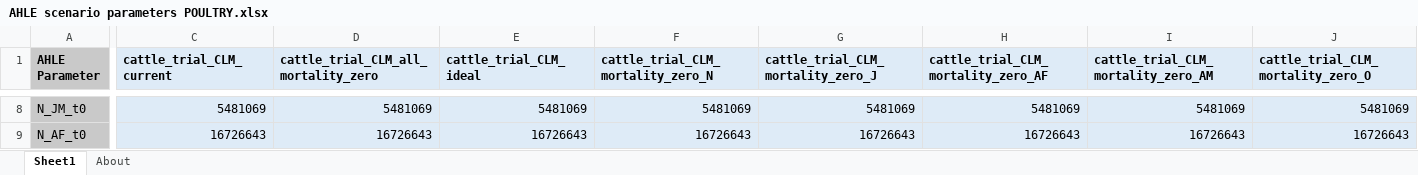
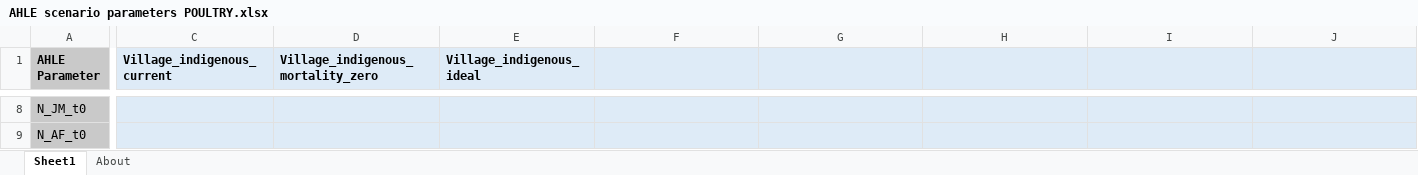
Before and after one commit to vetlee2/GBADsLiverpool_ly, an Excel workbook: Ethiopia Workspace/Code and Control Files/AHLE scenario parameters POULTRY.xlsx, sheet Sheet1, drawn as a sheet; only a part is shown, gaps mark what is left out; values as stored, in another font and other column widths than the file's, no borders; the diff covers the shown part only; the diff names each change by its address in the sheet, - before the commit and + after, or states it on an @@ line.

```diff
--- a/Ethiopia Workspace/Code and Control Files/AHLE scenario parameters POULTRY.xlsx (sheet Sheet1)
+++ b/Ethiopia Workspace/Code and Control Files/AHLE scenario parameters POULTRY.xlsx (sheet Sheet1)
-C1: cattle_trial_CLM_current
+C1: Village_indigenous_current
-D1: cattle_trial_CLM_all_mortality_zero
+D1: Village_indigenous_mortality_zero
-E1: cattle_trial_CLM_ideal
+E1: Village_indigenous_ideal
-F1: cattle_trial_CLM_mortality_zero_N
+F1: (empty)
-G1: cattle_trial_CLM_mortality_zero_J
+G1: (empty)
-H1: cattle_trial_CLM_mortality_zero_AF
+H1: (empty)
-I1: cattle_trial_CLM_mortality_zero_AM
+I1: (empty)
-J1: cattle_trial_CLM_mortality_zero_O
+J1: (empty)
-C8 (Village_indigenous_current): 5481069
+C8 (Village_indigenous_current): (empty)
-D8: 5481069
+D8: (empty)
-E8 (Village_indigenous_ideal): 5481069
+E8 (Village_indigenous_ideal): (empty)
-F8: 5481069
+F8: (empty)
-G8: 5481069
+G8: (empty)
-H8: 5481069
+H8: (empty)
-I8: 5481069
+I8: (empty)
-J8: 5481069
+J8: (empty)
-C9 (Village_indigenous_current): 16726643
+C9 (Village_indigenous_current): (empty)
-D9: 16726643
+D9: (empty)
-E9 (Village_indigenous_ideal): 16726643
+E9 (Village_indigenous_ideal): (empty)
-F9: 16726643
+F9: (empty)
-G9: 16726643
+G9: (empty)
-H9: 16726643
+H9: (empty)
-I9: 16726643
+I9: (empty)
-J9: 16726643
+J9: (empty)
```
Also changed, not shown: 15 removed rows and 788 edited cells elsewhere in this sheet, 48 other files.
